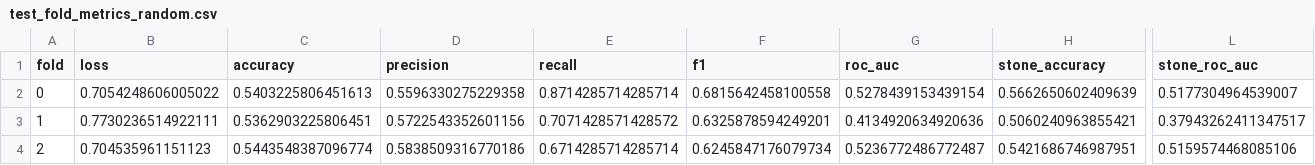
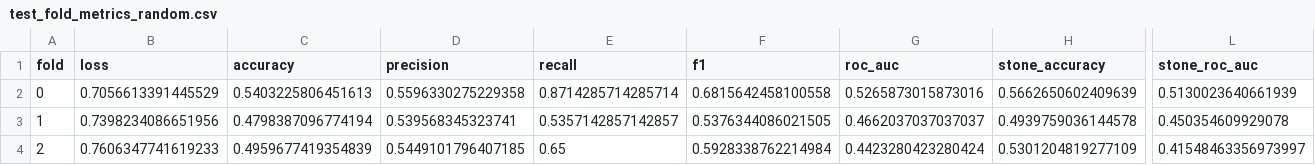
Before and after one commit to Dirk-11/umc_thesis, a CSV file: outputs/logs/test_fold_metrics_random.csv, drawn as a sheet; only a part is shown, gaps mark what is left out; the diff covers the shown part only; the diff names each change by its address in the sheet, - before the commit and + after, or states it on an @@ line.

Commit message:
new metrics

```diff
--- a/outputs/logs/test_fold_metrics_random.csv
+++ b/outputs/logs/test_fold_metrics_random.csv
-B2 (loss): 0.7054248606005022
+B2 (loss): 0.7056613391445529
-G2 (roc_auc): 0.5278439153439154
+G2 (roc_auc): 0.5265873015873016
-L2 (stone_roc_auc): 0.5177304964539007
+L2 (stone_roc_auc): 0.5130023640661939
-B3 (loss): 0.7730236514922111
+B3 (loss): 0.7398234086651956
-C3 (accuracy): 0.5362903225806451
+C3 (accuracy): 0.4798387096774194
-D3 (precision): 0.5722543352601156
+D3 (precision): 0.539568345323741
-E3 (recall): 0.7071428571428572
+E3 (recall): 0.5357142857142857
-F3 (f1): 0.6325878594249201
+F3 (f1): 0.5376344086021505
-G3 (roc_auc): 0.4134920634920636
+G3 (roc_auc): 0.4662037037037037
-H3 (stone_accuracy): 0.5060240963855421
+H3 (stone_accuracy): 0.4939759036144578
-L3 (stone_roc_auc): 0.37943262411347517
+L3 (stone_roc_auc): 0.450354609929078
-B4 (loss): 0.704535961151123
+B4 (loss): 0.7606347741619233
-C4 (accuracy): 0.5443548387096774
+C4 (accuracy): 0.4959677419354839
-D4 (precision): 0.5838509316770186
+D4 (precision): 0.5449101796407185
-E4 (recall): 0.6714285714285714
+E4 (recall): 0.65
-F4 (f1): 0.6245847176079734
+F4 (f1): 0.5928338762214984
-G4 (roc_auc): 0.5236772486772487
+G4 (roc_auc): 0.4423280423280424
-H4 (stone_accuracy): 0.5421686746987951
+H4 (stone_accuracy): 0.5301204819277109
-L4 (stone_roc_auc): 0.5159574468085106
+L4 (stone_roc_auc): 0.41548463356973997
```
Also changed, not shown: 28 edited cells elsewhere in this file, outputs/logs/cv_summary_random.csv, outputs/logs/fold_summaries_random.csv, 3 other files.
